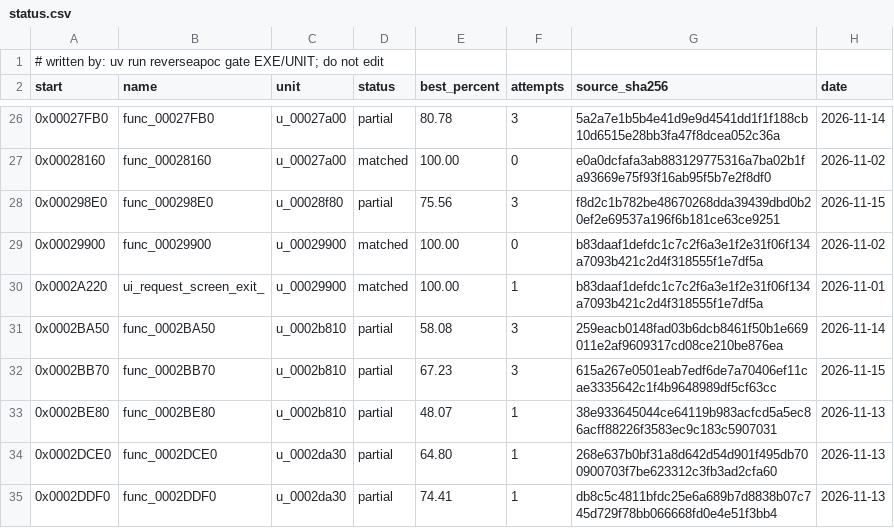
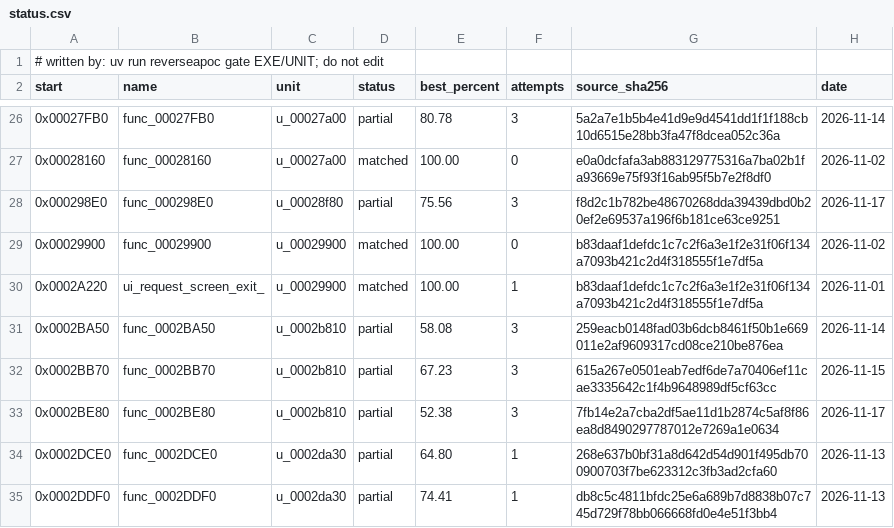
Before and after one commit to ayrtondenner/ReverseApoc, a CSV file: config/ufo2p/status.csv, drawn as a sheet; only a part is shown, gaps mark what is left out; the diff covers the shown part only.

```diff
--- a/config/ufo2p/status.csv
+++ b/config/ufo2p/status.csv
@@ -27,3 +27,3 @@ start,name,unit,status,best_percent,attempts,source_sha256,date
 0x00028160,func_00028160,u_00027a00,matched,100.00,0,e0a0dcfafa3ab883129775316a7ba02b1fa93669e75f93f16ab95f5b7e2f8df0,2026-11-02
-0x000298E0,func_000298E0,u_00028f80,partial,75.56,3,f8d2c1b782be48670268dda39439dbd0b20ef2e69537a196f6b181ce63ce9251,2026-11-15
+0x000298E0,func_000298E0,u_00028f80,partial,75.56,3,f8d2c1b782be48670268dda39439dbd0b20ef2e69537a196f6b181ce63ce9251,2026-11-17
 0x00029900,func_00029900,u_00029900,matched,100.00,0,b83daaf1defdc1c7c2f6a3e1f2e31f06f134a7093b421c2d4f318555f1e7df5a,2026-11-02
@@ -32,3 +32,3 @@ start,name,unit,status,best_percent,attempts,source_sha256,date
 0x0002BB70,func_0002BB70,u_0002b810,partial,67.23,3,615a267e0501eab7edf6de7a70406ef11cae3335642c1f4b9648989df5cf63cc,2026-11-15
-0x0002BE80,func_0002BE80,u_0002b810,partial,48.07,1,38e933645044ce64119b983acfcd5a5ec86acff88226f3583ec9c183c5907031,2026-11-13
+0x0002BE80,func_0002BE80,u_0002b810,partial,52.38,3,7fb14e2a7cba2df5ae11d1b2874c5af8f86ea8d8490297787012e7269a1e0634,2026-11-17
 0x0002DCE0,func_0002DCE0,u_0002da30,partial,64.80,1,268e637b0bf31a8d642d54d901f495db700900703f7be623312c3fb3ad2cfa60,2026-11-13
```
Also changed, not shown: 1 added row and 102 edited cells elsewhere in this file, config/tacp/status.csv, 1 other file.
